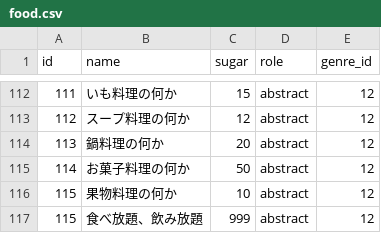
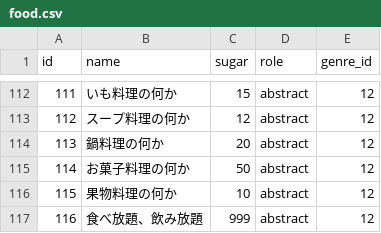
Before and after one commit to udakohei/Sugarjudge, a CSV file: db/csv_data/food.csv, drawn as a sheet; only a part is shown, gaps mark what is left out.

Commit message:
Add: 果物料理の何か追加2

```diff
--- a/db/csv_data/food.csv
+++ b/db/csv_data/food.csv
@@ -116,2 +116,2 @@ id,name,sugar,role,genre_id
 115,果物料理の何か,10,abstract,12
-115,食べ放題、飲み放題,999,abstract,12
+116,食べ放題、飲み放題,999,abstract,12
```
